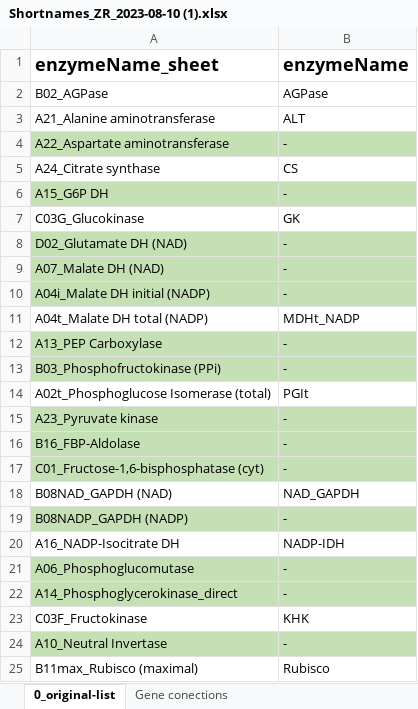
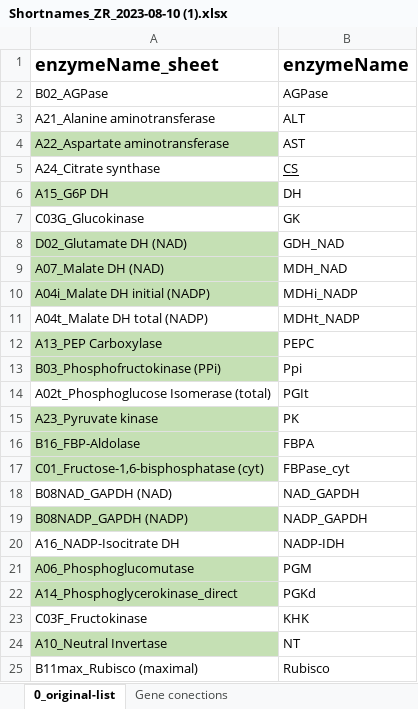
Before and after one commit to NIB-SI/UJI-Omics-phd, an Excel workbook: _I_UJI-Omics-phd/_S_multiOmicsIntegra/_A_09_NetworksSKM-R/output/cytoscape/Shortnames_ZR_2023-08-10 (1).xlsx, sheet 0_original-list, drawn as a sheet; values as stored, in another font and other column widths than the file's, no borders; the diff names each change by its address in the sheet, - before the commit and + after, or states it on an @@ line.

```diff
--- a/_I_UJI-Omics-phd/_S_multiOmicsIntegra/_A_09_NetworksSKM-R/output/cytoscape/Shortnames_ZR_2023-08-10 (1).xlsx (sheet 0_original-list)
+++ b/_I_UJI-Omics-phd/_S_multiOmicsIntegra/_A_09_NetworksSKM-R/output/cytoscape/Shortnames_ZR_2023-08-10 (1).xlsx (sheet 0_original-list)
-B4 (enzymeName): -
+B4 (enzymeName): AST
-B4 fill: #C5E0B4
+B4 fill: none
-B5 underline: off
+B5 underline: on
-B6 (enzymeName): -
+B6 (enzymeName): DH
-B6 fill: #C5E0B4
+B6 fill: none
-B8 (enzymeName): -
+B8 (enzymeName): GDH_NAD
-B8:B10 fill: #C5E0B4
+B8:B10 fill: none
-B9 (enzymeName): -
+B9 (enzymeName): MDH_NAD
-B10 (enzymeName): -
+B10 (enzymeName): MDHi_NADP
-B12 (enzymeName): -
+B12 (enzymeName): PEPC
-B12:B13 fill: #C5E0B4
+B12:B13 fill: none
-B13 (enzymeName): -
+B13 (enzymeName): Ppi
-B15 (enzymeName): -
+B15 (enzymeName): PK
-B15:B17 fill: #C5E0B4
+B15:B17 fill: none
-B16 (enzymeName): -
+B16 (enzymeName): FBPA
-B17 (enzymeName): -
+B17 (enzymeName): FBPase_cyt
-B19 (enzymeName): -
+B19 (enzymeName): NADP_GAPDH
-B19 fill: #C5E0B4
+B19 fill: none
-B21 (enzymeName): -
+B21 (enzymeName): PGM
-B21:B22 fill: #C5E0B4
+B21:B22 fill: none
-B22 (enzymeName): -
+B22 (enzymeName): PGKd
-B24 (enzymeName): -
+B24 (enzymeName): NT
-B24 fill: #C5E0B4
+B24 fill: none
```
Also changed, not shown: 9 other files.
